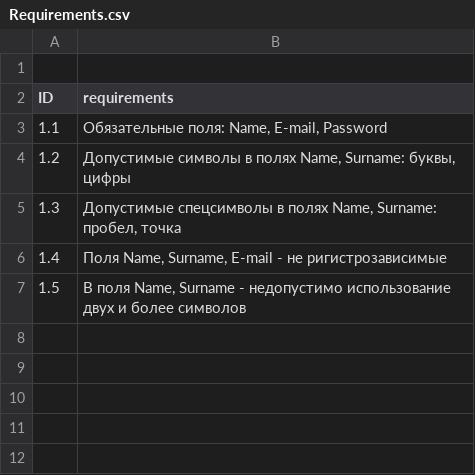
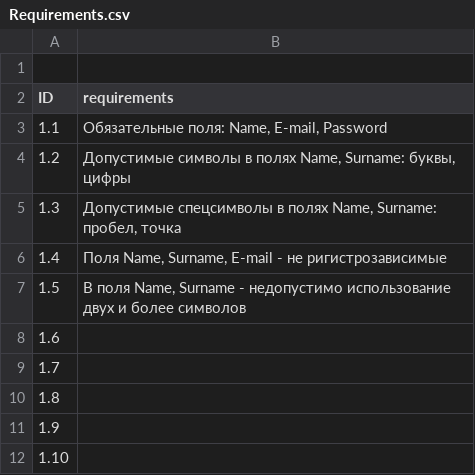
Before and after one commit to gogvyatkin/Group_27, a CSV file: Requirements.csv, drawn as a sheet; the diff names each change by its address in the sheet, - before the commit and + after, or states it on an @@ line.

Commit message:
formation of table structure

```diff
--- a/Requirements.csv
+++ b/Requirements.csv
+row 8: 1.6
+row 9: 1.7
+row 10: 1.8
+row 11: 1.9
+row 12: 1.10
```
